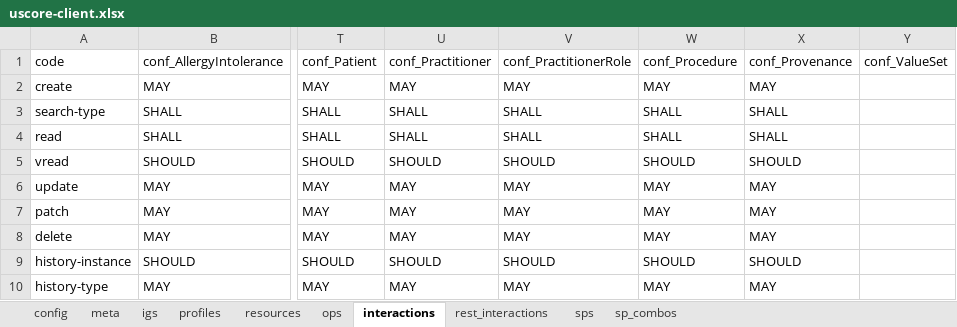
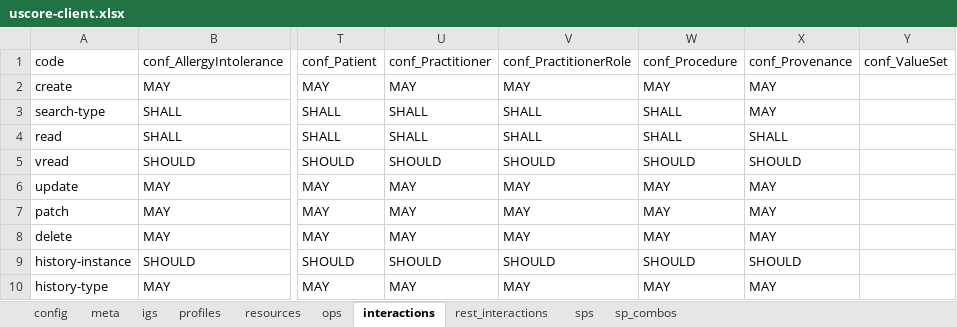
Before and after one commit to HL7/US-Core, an Excel workbook: source/source_spreadsheets/uscore-client.xlsx, sheet interactions, drawn as a sheet; only a part is shown, gaps mark what is left out; values as stored, in another font and other column widths than the file's, no borders; the diff names each change by its address in the sheet, - before the commit and + after, or states it on an @@ line.

```diff
--- a/source/source_spreadsheets/uscore-client.xlsx (sheet interactions)
+++ b/source/source_spreadsheets/uscore-client.xlsx (sheet interactions)
-X3: SHALL
+X3: MAY
```
Also changed, not shown: sheet profiles, sheet resources, source/source_spreadsheets/uscore-server.xlsx, 5 other files.
